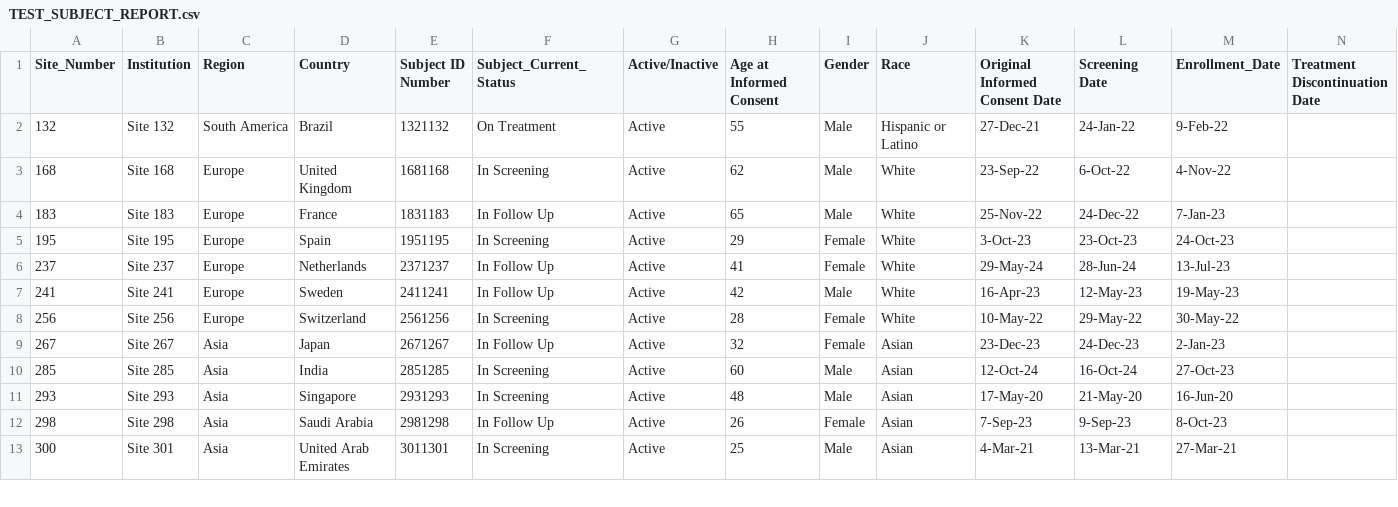
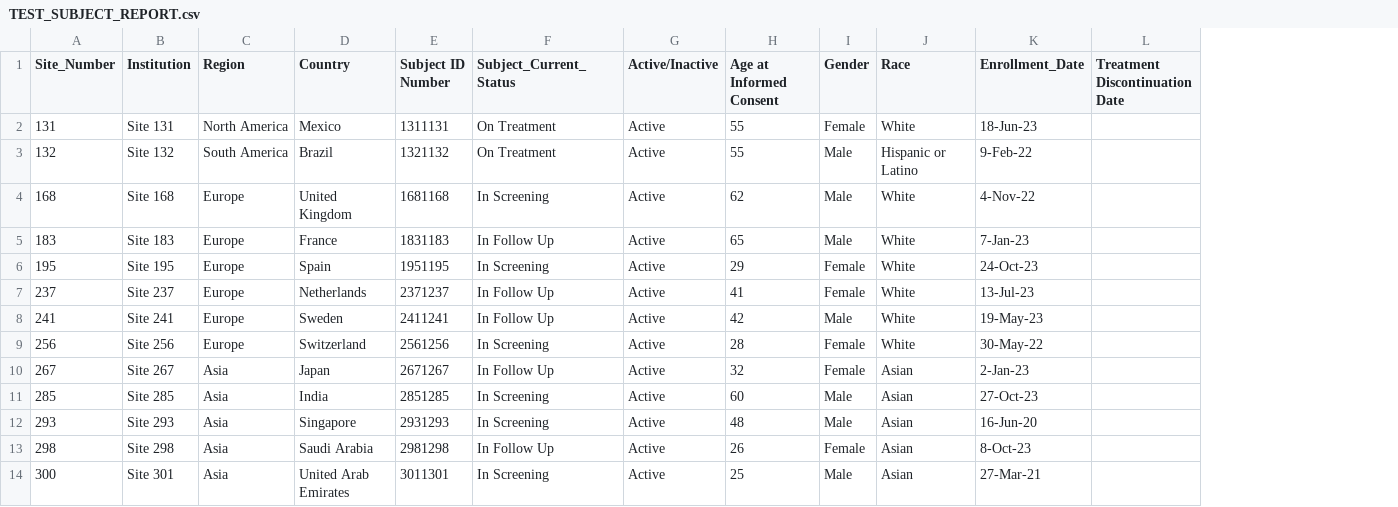
Before and after one commit to velascogringo/ABC_Test_Trial_Interactive_Dashboard, a CSV file: TEST_SUBJECT_REPORT.csv, drawn as a sheet; only a part is shown; removed rows and columns are numbered as before the commit, all else as after; the diff names each change by its address in the sheet, - before the commit and + after, or states it on an @@ line.

Commit message:
Add files via upload

```diff
--- a/TEST_SUBJECT_REPORT.csv
+++ b/TEST_SUBJECT_REPORT.csv
-column K (Original Informed Consent Date), rows 2-13: 27-Dec-21 | 23-Sep-22 | 25-Nov-22 | 3-Oct-23 | 29-May-24 | 16-Apr-23 | 10-May-22 | 23-Dec-23 | 12-Oct-24 | 17-May-20 | 7-Sep-23 | 4-Mar-21
-column L (Screening Date), rows 2-13: 24-Jan-22 | 6-Oct-22 | 24-Dec-22 | 23-Oct-23 | 28-Jun-24 | 12-May-23 | 29-May-22 | 24-Dec-23 | 16-Oct-24 | 21-May-20 | 9-Sep-23 | 13-Mar-21
+row 2: 131 | Site 131 | North America | Mexico | 1311131 | On Treatment | Active | 55 | Female | White | 18-Jun-23
```
